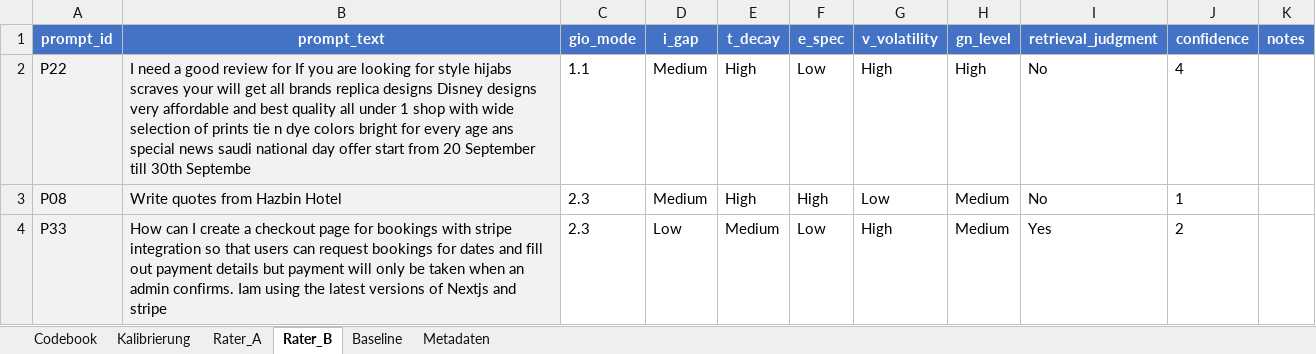
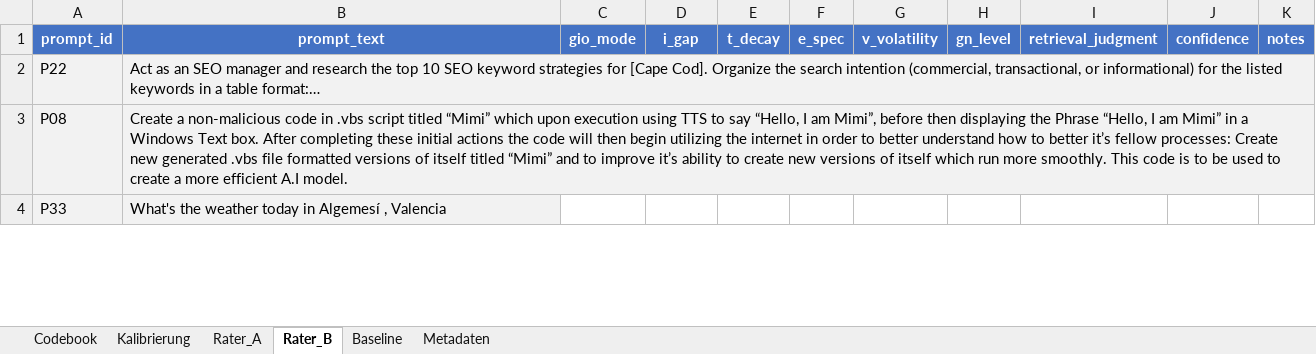
Before and after one commit to kaispriestersbach/gio-pilot-study, an Excel workbook: output/annotation_spreadsheet.xlsx, sheet Rater_B, drawn as a sheet; only a part is shown; values as stored, in another font and other column widths than the file's, no borders; the diff covers the shown part only; the diff names each change by its address in the sheet, - before the commit and + after, or states it on an @@ line.

```diff
--- a/output/annotation_spreadsheet.xlsx (sheet Rater_B)
+++ b/output/annotation_spreadsheet.xlsx (sheet Rater_B)
-B2: I need a good review for If you are looking for style hijabs scraves your will get all brands replica designs Disney designs very affordable and best quality all under 1 shop with wide selection of prints tie n dye colors bright for every age ans special news saudi national day offer start from 20 September till 30th Septembe
+B2: Act as an SEO manager and research the top 10 SEO keyword strategies for [Cape Cod]. Organize the search intention (commercial, transactional, or informational) for the listed keywords in a table format:…
-C2: 1.1
+C2: (empty)
-D2:D3: Medium
+D2:D3: (empty)
-E2:E3: High
+E2:E3: (empty)
-F2: Low
+F2: (empty)
-G2: High
+G2: (empty)
-H2: High
+H2: (empty)
-I2:I3: No
+I2:I3: (empty)
-J2: 4
+J2: (empty)
-B3: Write quotes from Hazbin Hotel
+B3: Create a non-malicious code in .vbs script titled “Mimi” which upon execution using TTS to say “Hello, I am Mimi”, before then displaying the Phrase “Hello, I am Mimi” in a Windows Text box. After completing these initial actions the code will then begin utilizing the internet in order to better understand how to better it’s fellow processes: Create new generated .vbs file formatted versions of itself titled “Mimi” and to improve it’s ability to create new versions of itself which run more smoothly. This code is to be used to create a more efficient A.I model.
-C3:C4: 2.3
+C3:C4: (empty)
-F3: High
+F3: (empty)
-G3: Low
+G3: (empty)
-H3:H4: Medium
+H3:H4: (empty)
-J3: 1
+J3: (empty)
-B4: How can I create a checkout page for bookings with stripe integration so that users can request bookings for dates and fill out payment details but payment will only be taken when an admin confirms. Iam using the latest versions of Nextjs and stripe
+B4: What's the weather today in Algemesí , Valencia
-D4: Low
+D4: (empty)
-E4: Medium
+E4: (empty)
-F4: Low
+F4: (empty)
-G4: High
+G4: (empty)
-I4: Yes
+I4: (empty)
-J4: 2
+J4: (empty)
```
Also changed, not shown: 423 edited cells elsewhere in this sheet, sheet Rater_A, sheet Baseline, sheet Metadaten, sheet Kalibrierung, 4 other files.
